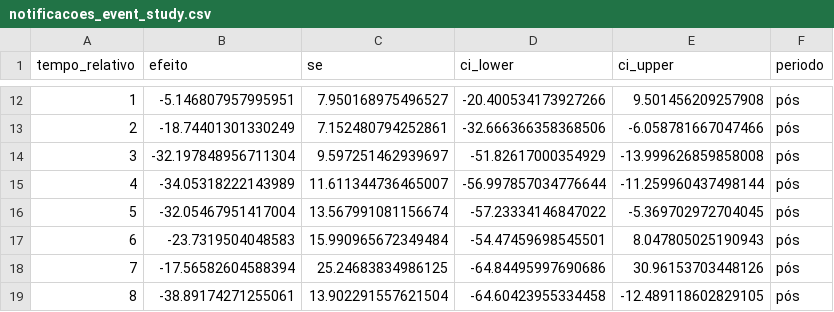
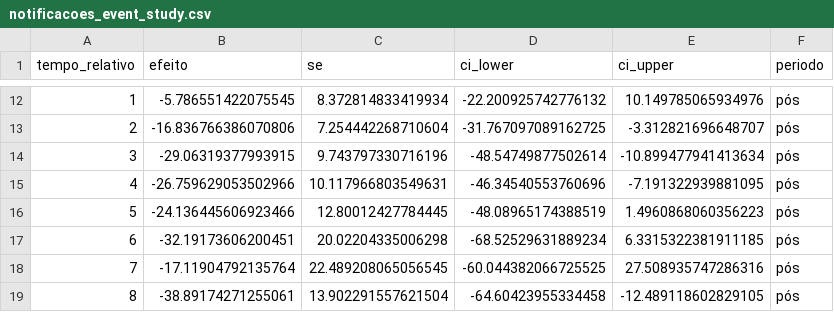
Before and after one commit to felipesantanafs/deam-br, a CSV file: relatorios/csv_causal/notificacoes_event_study.csv, drawn as a sheet; only a part is shown, gaps mark what is left out; the diff covers the shown part only.

```diff
--- a/relatorios/csv_causal/notificacoes_event_study.csv
+++ b/relatorios/csv_causal/notificacoes_event_study.csv
@@ -12,8 +12,8 @@ tempo_relativo,efeito,se,ci_lower,ci_upper,periodo
-1,-5.146807957995951,7.950168975496527,-20.400534173927266,9.501456209257908,pós
-2,-18.74401301330249,7.152480794252861,-32.666366358368506,-6.058781667047466,pós
-3,-32.197848956711304,9.597251462939697,-51.82617000354929,-13.999626859858008,pós
-4,-34.05318222143989,11.611344736465007,-56.997857034776644,-11.259960437498144,pós
-5,-32.05467951417004,13.567991081156674,-57.23334146847022,-5.369702972704045,pós
-6,-23.7319504048583,15.990965672349484,-54.47459698545501,8.047805025190943,pós
-7,-17.56582604588394,25.24683834986125,-64.84495997690686,30.96153703448126,pós
+1,-5.786551422075545,8.372814833419934,-22.200925742776132,10.149785065934976,pós
+2,-16.836766386070806,7.254442268710604,-31.767097089162725,-3.312821696648707,pós
+3,-29.06319377993915,9.743797330716196,-48.54749877502614,-10.899477941413634,pós
+4,-26.759629053502966,10.117966803549631,-46.34540553760696,-7.191322939881095,pós
+5,-24.136445606923466,12.80012427784445,-48.08965174388519,1.4960868060356223,pós
+6,-32.19173606200451,20.02204335006298,-68.52529631889234,6.3315322381911185,pós
+7,-17.11904792135764,22.489208065056545,-60.044382066725525,27.508935747286316,pós
 8,-38.89174271255061,13.902291557621504,-64.60423955334458,-12.489118602829105,pós
```
Also changed, not shown: 32 edited cells elsewhere in this file, relatorios/csv_causal/feminicidios_event_study.csv, relatorios/csv_causal/notificacoes_efeitos_coorte.csv, 19 other files.
